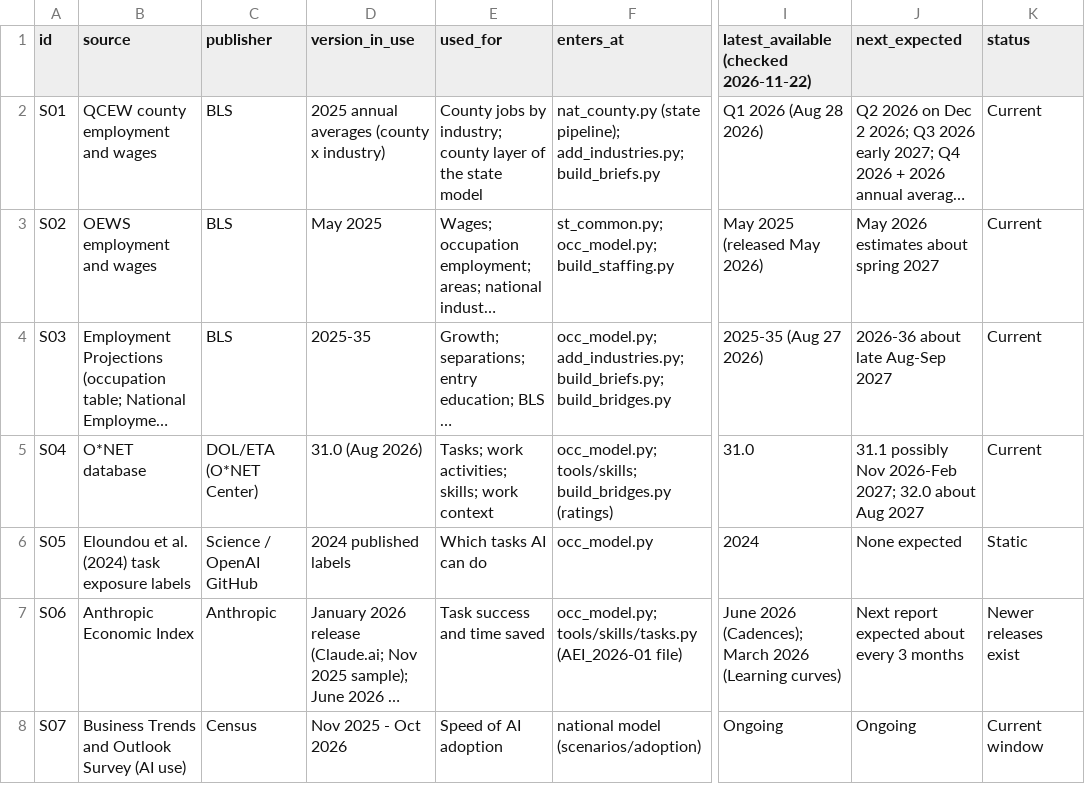
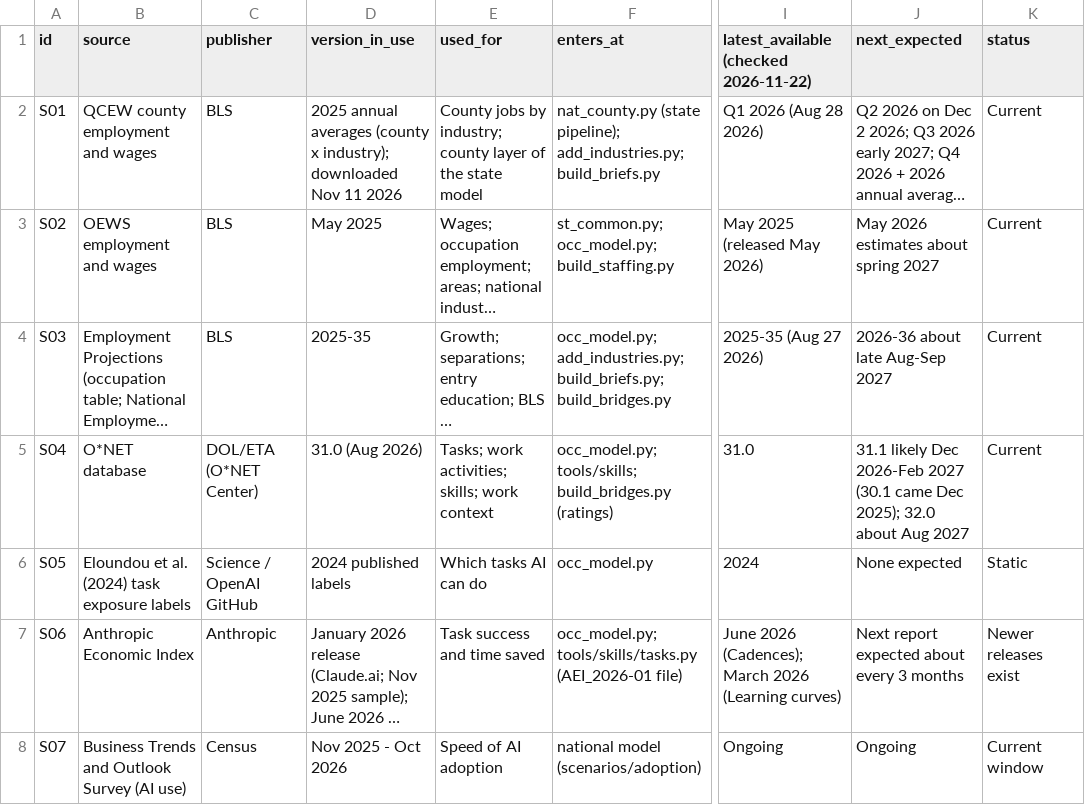
Before and after one commit to athalass/workforce2100.org, a CSV file: tools/sources.csv, drawn as a sheet; only a part is shown, gaps mark what is left out; long unchanged cells end in …; the diff covers the shown part only; the diff names each change by its address in the sheet, - before the commit and + after, or states it on an @@ line.

```diff
--- a/tools/sources.csv
+++ b/tools/sources.csv
-D2 (version_in_use): …(county x industry)
+D2 (version_in_use): …(county x industry); downloaded Nov 11 2026
-J5 (next_expected): 31.1 possibly Nov 2026-Feb 2027; 32.0 about…
+J5 (next_expected): 31.1 likely Dec 2026-Feb 2027 (30.1 came Dec 2025); 32.0 about…
```
Also changed, not shown: 11 edited cells elsewhere in this file, 11 other files.
